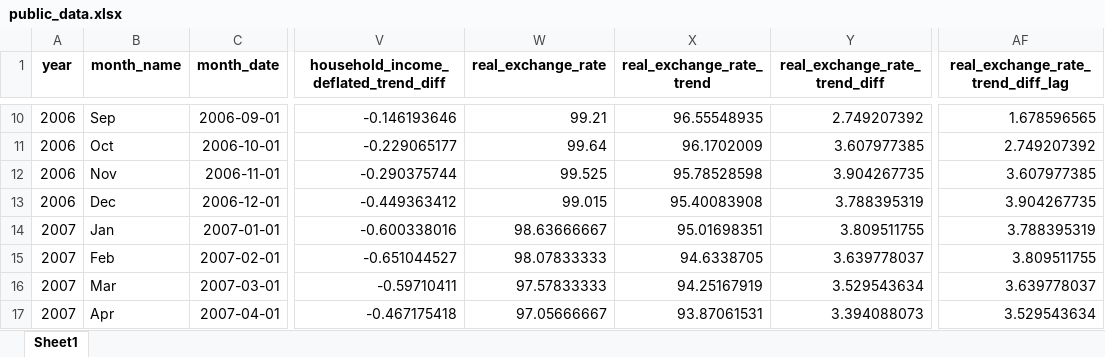
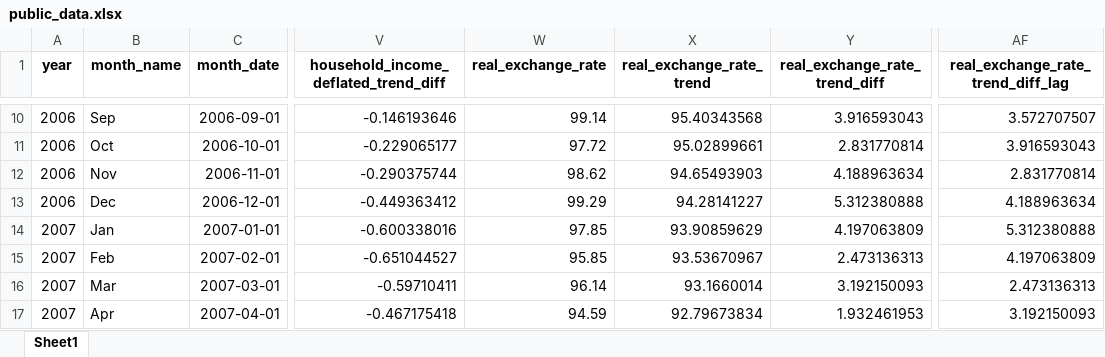
Before and after one commit to matheusrmorgado/inflation-expectation, an Excel workbook: data/public_data.xlsx, sheet Sheet1, drawn as a sheet; only a part is shown, gaps mark what is left out; values as stored, in another font and other column widths than the file's, no borders; the diff covers the shown part only; the diff names each change by its address in the sheet, - before the commit and + after, or states it on an @@ line.

```diff
--- a/data/public_data.xlsx (sheet Sheet1)
+++ b/data/public_data.xlsx (sheet Sheet1)
-W10 (real_exchange_rate): 99.21
+W10 (real_exchange_rate): 99.14
-X10 (real_exchange_rate_trend): 96.55548935
+X10 (real_exchange_rate_trend): 95.40343568
-Y10 (real_exchange_rate_trend_diff): 2.749207392
+Y10 (real_exchange_rate_trend_diff): 3.916593043
-AF10: 1.678596565
+AF10: 3.572707507
-W11 (real_exchange_rate): 99.64
+W11 (real_exchange_rate): 97.72
-X11 (real_exchange_rate_trend): 96.1702009
+X11 (real_exchange_rate_trend): 95.02899661
-Y11 (real_exchange_rate_trend_diff): 3.607977385
+Y11 (real_exchange_rate_trend_diff): 2.831770814
-AF11: 2.749207392
+AF11: 3.916593043
-W12 (real_exchange_rate): 99.525
+W12 (real_exchange_rate): 98.62
-X12 (real_exchange_rate_trend): 95.78528598
+X12 (real_exchange_rate_trend): 94.65493903
-Y12 (real_exchange_rate_trend_diff): 3.904267735
+Y12 (real_exchange_rate_trend_diff): 4.188963634
-AF12: 3.607977385
+AF12: 2.831770814
-W13 (real_exchange_rate): 99.015
+W13 (real_exchange_rate): 99.29
-X13 (real_exchange_rate_trend): 95.40083908
+X13 (real_exchange_rate_trend): 94.28141227
-Y13 (real_exchange_rate_trend_diff): 3.788395319
+Y13 (real_exchange_rate_trend_diff): 5.312380888
-AF13: 3.904267735
+AF13: 4.188963634
-W14 (real_exchange_rate): 98.63666667
+W14 (real_exchange_rate): 97.85
-X14 (real_exchange_rate_trend): 95.01698351
+X14 (real_exchange_rate_trend): 93.90859629
-Y14 (real_exchange_rate_trend_diff): 3.809511755
+Y14 (real_exchange_rate_trend_diff): 4.197063809
-AF14: 3.788395319
+AF14: 5.312380888
-W15 (real_exchange_rate): 98.07833333
+W15 (real_exchange_rate): 95.85
-X15 (real_exchange_rate_trend): 94.6338705
+X15 (real_exchange_rate_trend): 93.53670967
-Y15 (real_exchange_rate_trend_diff): 3.639778037
+Y15 (real_exchange_rate_trend_diff): 2.473136313
-AF15: 3.809511755
+AF15: 4.197063809
-W16 (real_exchange_rate): 97.57833333
+W16 (real_exchange_rate): 96.14
-X16 (real_exchange_rate_trend): 94.25167919
+X16 (real_exchange_rate_trend): 93.1660014
-Y16 (real_exchange_rate_trend_diff): 3.529543634
+Y16 (real_exchange_rate_trend_diff): 3.192150093
-AF16: 3.639778037
+AF16: 2.473136313
-W17 (real_exchange_rate): 97.05666667
+W17 (real_exchange_rate): 94.59
-X17 (real_exchange_rate_trend): 93.87061531
+X17 (real_exchange_rate_trend): 92.79673834
-Y17 (real_exchange_rate_trend_diff): 3.394088073
+Y17 (real_exchange_rate_trend_diff): 1.932461953
-AF17: 3.529543634
+AF17: 3.192150093
```
Also changed, not shown: 808 edited cells elsewhere in this sheet, 1 other file.
